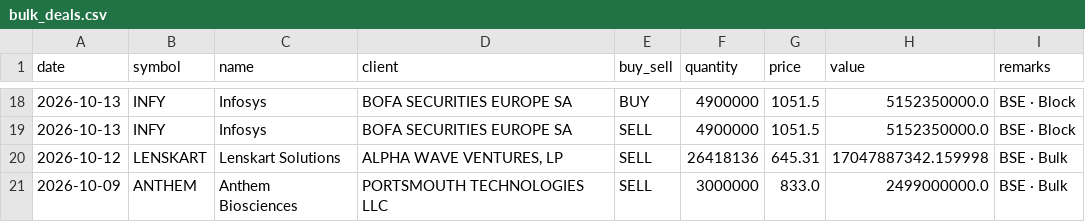
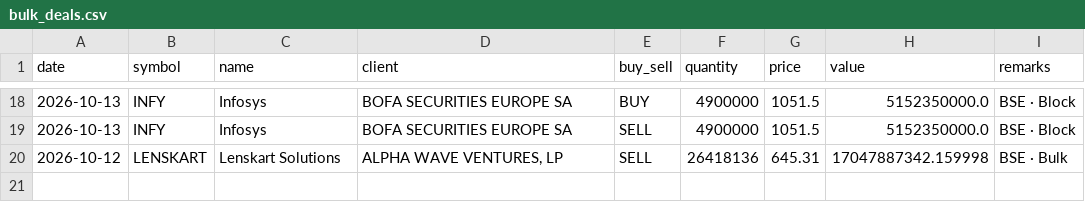
Before and after one commit to rajishnse-alt/trending_stocks, a CSV file: bulk_deals.csv, drawn as a sheet; only a part is shown, gaps mark what is left out.

```diff
--- a/bulk_deals.csv
+++ b/bulk_deals.csv
@@ -20,2 +20 @@ date,symbol,name,client,buy_sell,quantity,price,value,remarks
 2026-10-12,LENSKART,Lenskart Solutions,"ALPHA WAVE VENTURES, LP",SELL,26418136,645.31,17047887342.159998,BSE · Bulk
-2026-10-09,ANTHEM,Anthem Biosciences,PORTSMOUTH TECHNOLOGIES LLC,SELL,3000000,833.0,2499000000.0,BSE · Bulk
```
Also changed, not shown: 2 other files.
